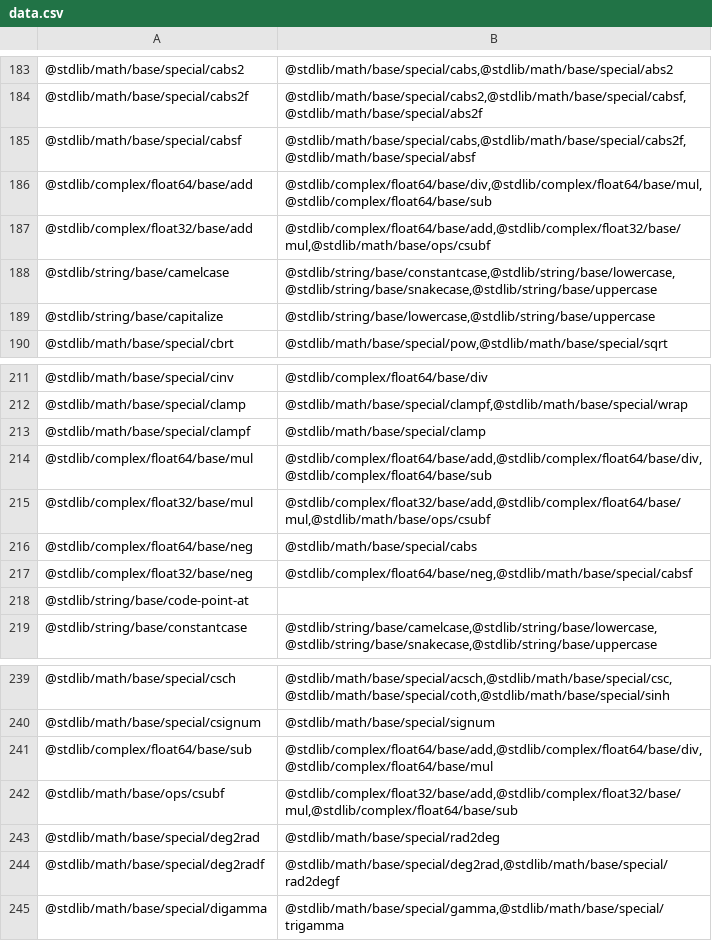
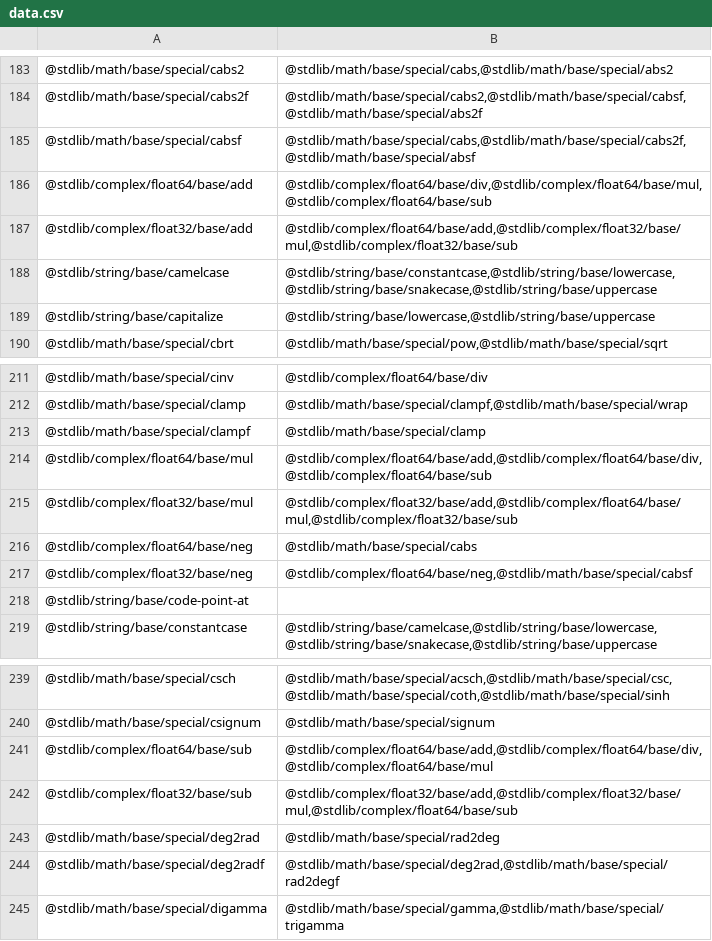
Before and after one commit to stdlib-js/namespace-pkg2related, a CSV file: data/data.csv, drawn as a sheet; only a part is shown, gaps mark what is left out.

```diff
--- a/data/data.csv
+++ b/data/data.csv
@@ -186,3 +186,3 @@
 "@stdlib/complex/float64/base/add","@stdlib/complex/float64/base/div,@stdlib/complex/float64/base/mul,@stdlib/complex/float64/base/sub"
-"@stdlib/complex/float32/base/add","@stdlib/complex/float64/base/add,@stdlib/complex/float32/base/mul,@stdlib/math/base/ops/csubf"
+"@stdlib/complex/float32/base/add","@stdlib/complex/float64/base/add,@stdlib/complex/float32/base/mul,@stdlib/complex/float32/base/sub"
 "@stdlib/string/base/camelcase","@stdlib/string/base/constantcase,@stdlib/string/base/lowercase,@stdlib/string/base/snakecase,@stdlib/string/base/uppercase"
@@ -214,3 +214,3 @@
 "@stdlib/complex/float64/base/mul","@stdlib/complex/float64/base/add,@stdlib/complex/float64/base/div,@stdlib/complex/float64/base/sub"
-"@stdlib/complex/float32/base/mul","@stdlib/complex/float32/base/add,@stdlib/complex/float64/base/mul,@stdlib/math/base/ops/csubf"
+"@stdlib/complex/float32/base/mul","@stdlib/complex/float32/base/add,@stdlib/complex/float64/base/mul,@stdlib/complex/float32/base/sub"
 "@stdlib/complex/float64/base/neg","@stdlib/math/base/special/cabs"
@@ -241,3 +241,3 @@
 "@stdlib/complex/float64/base/sub","@stdlib/complex/float64/base/add,@stdlib/complex/float64/base/div,@stdlib/complex/float64/base/mul"
-"@stdlib/math/base/ops/csubf","@stdlib/complex/float32/base/add,@stdlib/complex/float32/base/mul,@stdlib/complex/float64/base/sub"
+"@stdlib/complex/float32/base/sub","@stdlib/complex/float32/base/add,@stdlib/complex/float32/base/mul,@stdlib/complex/float64/base/sub"
 "@stdlib/math/base/special/deg2rad","@stdlib/math/base/special/rad2deg"
```
Also changed, not shown: 4 other files.
